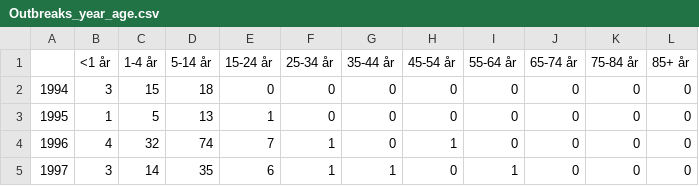
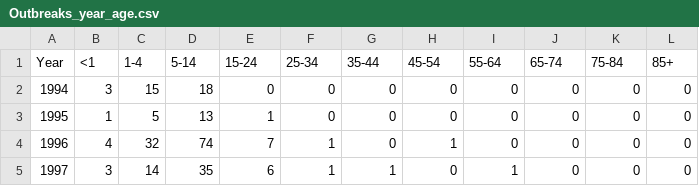
Before and after one commit to AlfredBendtzonHansen/measles-network-DK, a CSV file: Data/Outbreaks_year_age.csv (was Outbreaks_year_age.csv), drawn as a sheet; only a part is shown; removed rows and columns are numbered as before the commit, all else as after; the diff names each change by its address in the sheet, - before the commit and + after, or states it on an @@ line.

Commit message:
New data structure and plot

```diff
--- a/Outbreaks_year_age.csv
+++ b/Data/Outbreaks_year_age.csv
-row 1:  | <1 år | 1-4 år | 5-14 år | 15-24 år | 25-34 år | 35-44 år | 45-54 år | 55-64 år | 65-74 år | 75-84 år | 85+ år
+row 1: Year | <1 | 1-4 | 5-14 | 15-24 | 25-34 | 35-44 | 45-54 | 55-64 | 65-74 | 75-84 | 85+
```
Also changed, not shown: Data/Geo_covrage.csv, 9 other files.
